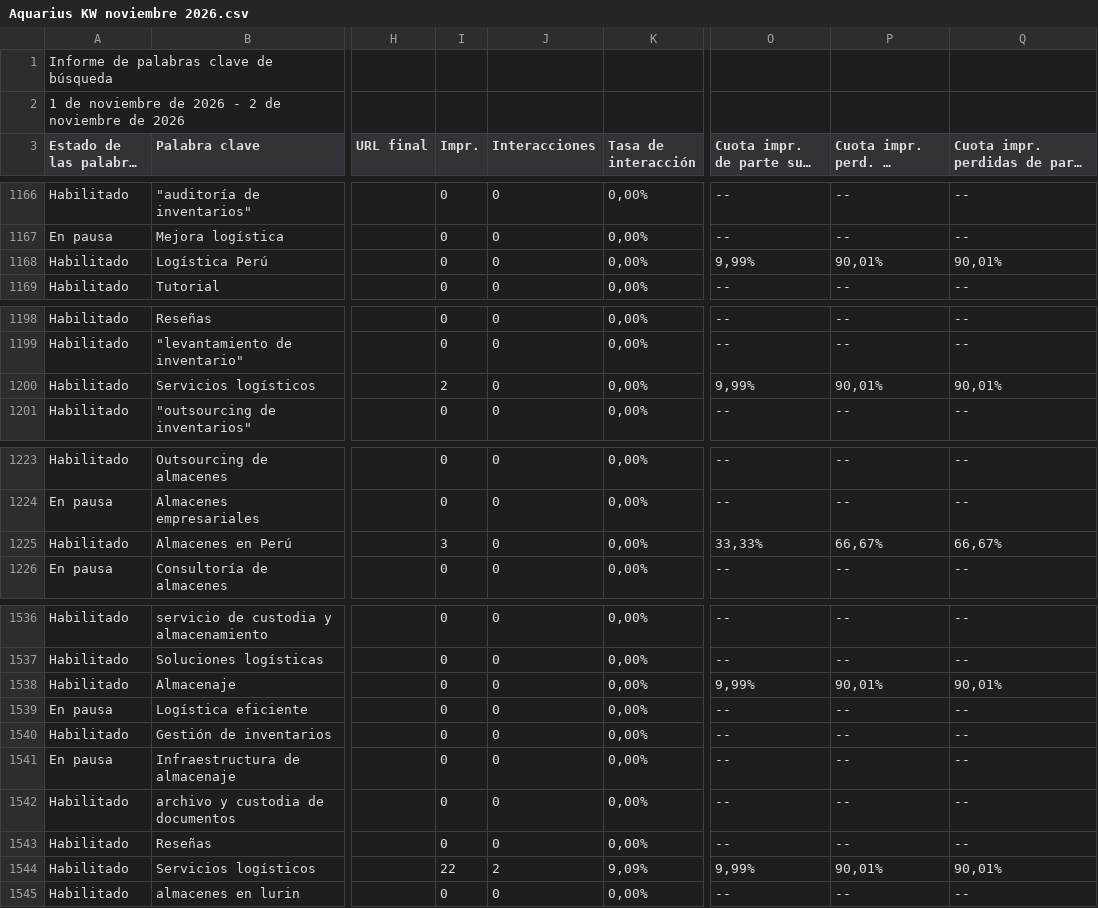
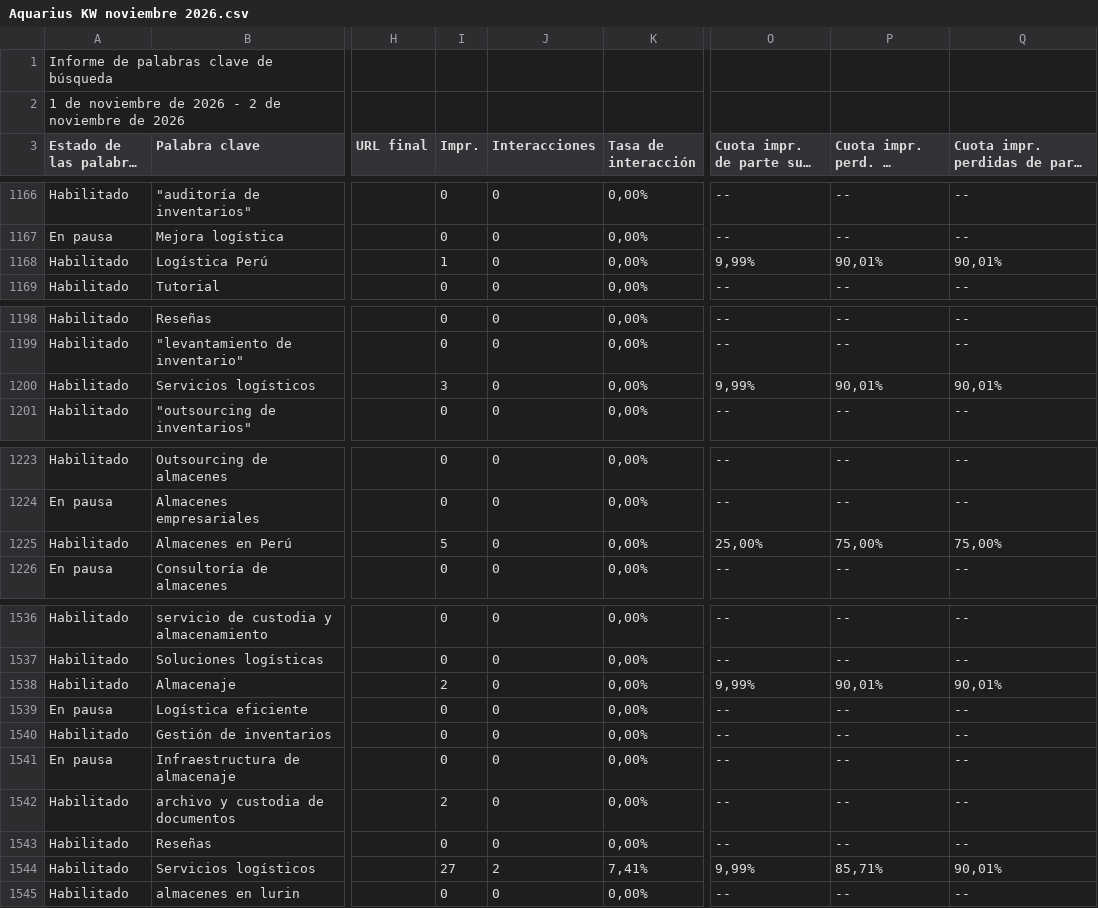
Before and after one commit to jorgeluis666/objetivos-Aquarius, a CSV file: data/csv-backups/keywords/Aquarius KW noviembre 2026.csv, drawn as a sheet; only a part is shown, gaps mark what is left out; long unchanged cells end in …; the diff covers the shown part only; the diff names each change by its address in the sheet, - before the commit and + after, or states it on an @@ line.

```diff
--- a/data/csv-backups/keywords/Aquarius KW noviembre 2026.csv
+++ b/data/csv-backups/keywords/Aquarius KW noviembre 2026.csv
-I1168 (Impr.): 0
+I1168 (Impr.): 1
-I1200 (Impr.): 2
+I1200 (Impr.): 3
-I1225 (Impr.): 3
+I1225 (Impr.): 5
-O1225: 33,33%
+O1225: 25,00%
-P1225: 66,67%
+P1225: 75,00%
-Q1225: 66,67%
+Q1225: 75,00%
-I1538 (Impr.): 0
+I1538 (Impr.): 2
-I1542 (Impr.): 0
+I1542 (Impr.): 2
-I1544 (Impr.): 22
+I1544 (Impr.): 27
-K1544 (Tasa de interacción): 9,09%
+K1544 (Tasa de interacción): 7,41%
-P1544: 90,01%
+P1544: 85,71%
```
Also changed, not shown: 35 edited cells elsewhere in this file, data/csv-backups/drive/Aquarius - Noviembre 2026.csv, 5 other files.
